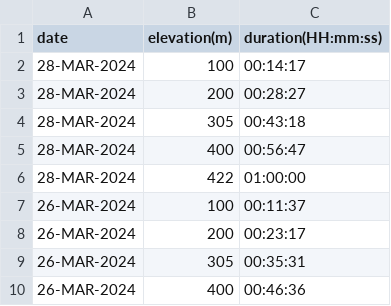
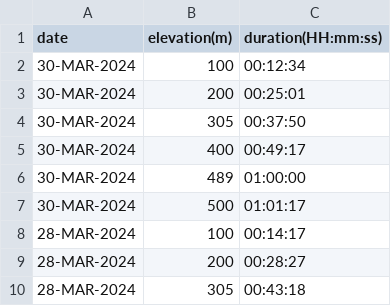
Before and after one commit to EricLeFort/ExerciseLog, a CSV file: data/rate_of_climb.csv, drawn as a sheet; only a part is shown; the shorter side is filled out with more unchanged rows.

```diff
--- a/data/rate_of_climb.csv
+++ b/data/rate_of_climb.csv
@@ -1,2 +1,8 @@
 date,elevation(m),duration(HH:mm:ss)
+30-MAR-2024,100,00:12:34
+30-MAR-2024,200,00:25:01
+30-MAR-2024,305,00:37:50
+30-MAR-2024,400,00:49:17
+30-MAR-2024,489,01:00:00
+30-MAR-2024,500,01:01:17
 28-MAR-2024,100,00:14:17
```
Also changed, not shown: data/health_metrics.csv, data/preds/avg_workout_durations.csv, 4 other files.
